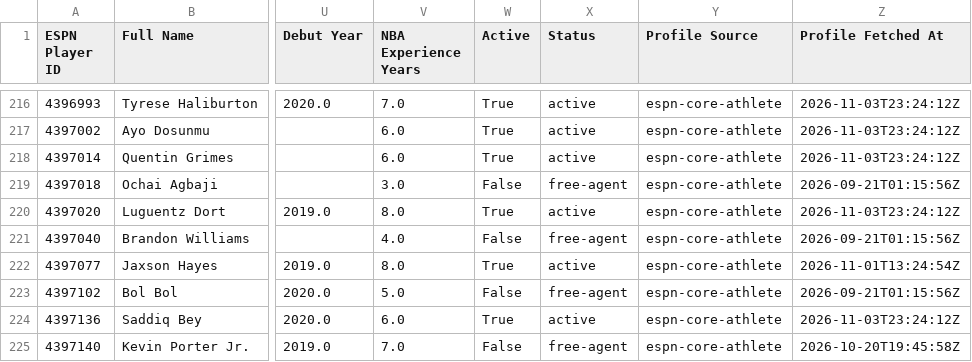
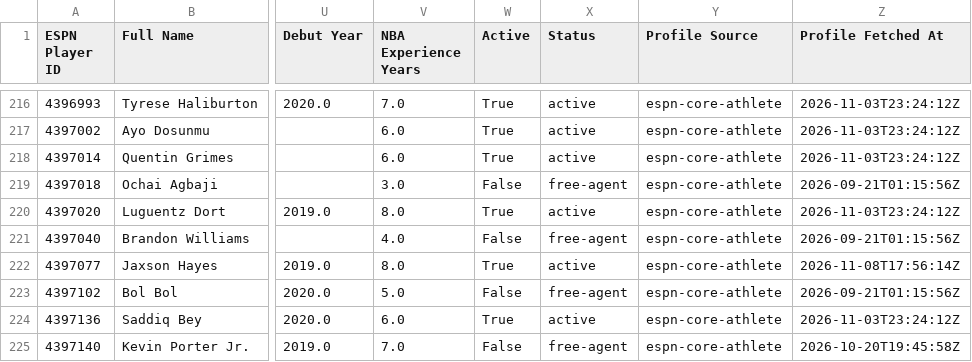
Before and after one commit to fliou0704/Basketball-Brawl-Fantasy-Dashboard, a CSV file: data/playerMetadata.csv, drawn as a sheet; only a part is shown, gaps mark what is left out; the diff names each change by its address in the sheet, - before the commit and + after, or states it on an @@ line.

```diff
--- a/data/playerMetadata.csv
+++ b/data/playerMetadata.csv
-Z222 (Profile Fetched At): 2026-11-01T13:24:54Z
+Z222 (Profile Fetched At): 2026-11-08T17:56:14Z
```
Also changed, not shown: data/activityData.csv, 2 other files.
